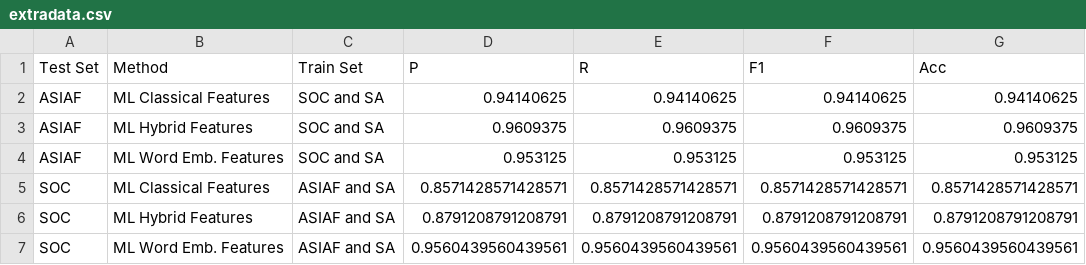
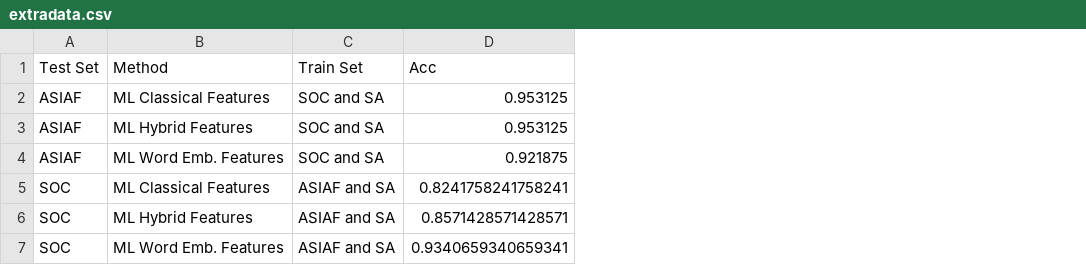
Before and after one commit to oxinabox/phd, a CSV file: documents_prepared/Conference Papers/NovelPerspective/results/extradata.csv, drawn as a sheet; removed rows and columns are numbered as before the commit, all else as after; the diff names each change by its address in the sheet, - before the commit and + after, or states it on an @@ line.

```diff
--- a/documents_prepared/Conference Papers/NovelPerspective/results/extradata.csv
+++ b/documents_prepared/Conference Papers/NovelPerspective/results/extradata.csv
-column D (P), rows 2-7: 0.94140625 | 0.9609375 | 0.953125 | 0.8571428571428571 | 0.8791208791208791 | 0.9560439560439561
-column E (R), rows 2-7: 0.94140625 | 0.9609375 | 0.953125 | 0.8571428571428571 | 0.8791208791208791 | 0.9560439560439561
-column F (F1), rows 2-7: 0.94140625 | 0.9609375 | 0.953125 | 0.8571428571428571 | 0.8791208791208791 | 0.9560439560439561
-D2 (Acc): 0.94140625
+D2 (Acc): 0.953125
-D3 (Acc): 0.9609375
+D3 (Acc): 0.953125
-D4 (Acc): 0.953125
+D4 (Acc): 0.921875
-D5 (Acc): 0.8571428571428571
+D5 (Acc): 0.8241758241758241
-D6 (Acc): 0.8791208791208791
+D6 (Acc): 0.8571428571428571
-D7 (Acc): 0.9560439560439561
+D7 (Acc): 0.9340659340659341
```
Also changed, not shown: documents_prepared/Conference Papers/NovelPerspective/results/crosseval.csv, documents_prepared/Conference Papers/NovelPerspective/results/maineval.csv, 2 other files.
